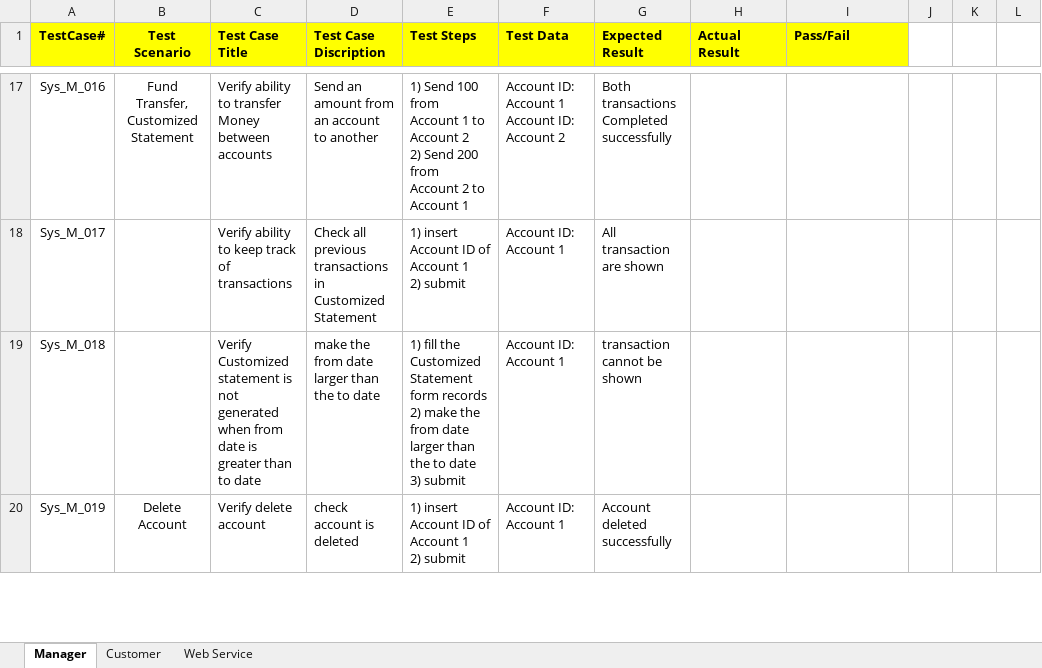
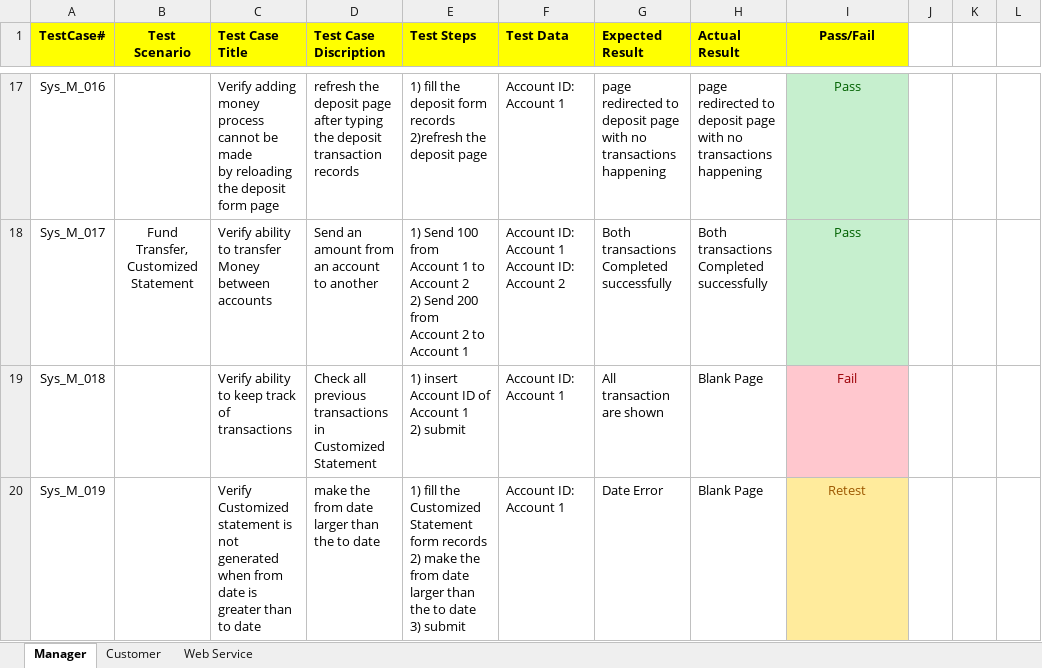
Before and after one commit to MahmoudFawzyAOE2/Guru99-SW-Tesing-Project-1, an Excel workbook: System Testing.xlsx, sheet Manager, drawn as a sheet; only a part is shown, gaps mark what is left out; values as stored, in another font and other column widths than the file's, no borders; charts and pictures not drawn; ↵ is a line break in a cell; the diff covers the shown part only; the diff names each change by its address in the sheet, - before the commit and + after, or states it on an @@ line.

Commit message:
execution of system testing for manager role

```diff
--- a/System Testing.xlsx (sheet Manager)
+++ b/System Testing.xlsx (sheet Manager)
-I1 alignment: left
+I1 alignment: center
-B17 (Test Scenario): Fund Transfer, ↵ Customized Statement
+B17 (Test Scenario): (empty)
-C17 (Test Case Title): Verify ability to transfer Money between accounts
+C17 (Test Case Title): Verify adding money process cannot be made ↵ by reloading the deposit form page
-D17 (Test Case Discription): Send an amount from an account to another
+D17 (Test Case Discription): refresh the deposit page after typing the deposit transaction records
-E17 (Test Steps): 1) Send 100 from Account 1 to Account 2 ↵ 2) Send 200 from Account 2 to Account 1
+E17 (Test Steps): 1) fill the deposit form records ↵ 2)refresh the deposit page
-F17 (Test Data): Account ID: Account 1 ↵ Account ID: Account 2
+F17 (Test Data): Account ID: Account 1
-G17 (Expected Result): Both transactions ↵ Completed successfully
+G17 (Expected Result): page redirected to deposit page with no transactions happening
-H17 (Actual Result): (empty)
+H17 (Actual Result): page redirected to deposit page with no transactions happening
-I17:I18 (Pass/Fail): (empty)
+I17:I18 (Pass/Fail): Pass
-I17:I18 fill: none
+I17:I18 fill: #C6EFCE
-B18 (Test Scenario): (empty)
+B18 (Test Scenario): Fund Transfer, ↵ Customized Statement
-C18 (Test Case Title): …ability to keep track of transactions
+C18 (Test Case Title): …ability to transfer Money between accounts
-D18 (Test Case Discription): Check all previous transactions ↵ in Customized Statement
+D18 (Test Case Discription): Send an amount from an account to another
-E18 (Test Steps): 1) insert Account ID of Account 1 ↵ 2) submit
+E18 (Test Steps): 1) Send 100 from Account 1 to Account 2 ↵ 2) Send 200 from Account 2 to Account 1
-F18 (Test Data): Account ID: Account 1
+F18 (Test Data): Account ID: Account 1 ↵ Account ID: Account 2
-G18 (Expected Result): All transaction are shown
+G18 (Expected Result): Both transactions ↵ Completed successfully
-H18 (Actual Result): (empty)
+H18 (Actual Result): Both transactions ↵ Completed successfully
-C19 (Test Case Title): Verify Customized statement is not generated ↵ when from date is greater than to date
+C19 (Test Case Title): Verify ability to keep track of transactions
-D19 (Test Case Discription): make the from date larger than the to date
+D19 (Test Case Discription): Check all previous transactions ↵ in Customized Statement
-E19 (Test Steps): 1) fill the Customized Statement form records ↵ 2) make the from date larger than the to date ↵ 3) submit
+E19 (Test Steps): 1) insert Account ID of Account 1 ↵ 2) submit
-G19 (Expected Result): transaction cannot be shown
+G19 (Expected Result): All transaction are shown
-H19:H20 (Actual Result): (empty)
+H19:H20 (Actual Result): Blank Page
-I19 (Pass/Fail): (empty)
+I19 (Pass/Fail): Fail
-I19 fill: none
+I19 fill: #FFC7CE
-B20 (Test Scenario): Delete Account
+B20 (Test Scenario): (empty)
-C20 (Test Case Title): Verify delete account
+C20 (Test Case Title): Verify Customized statement is not generated ↵ when from date is greater than to date
-D20 (Test Case Discription): check account is deleted
+D20 (Test Case Discription): make the from date larger than the to date
-E20 (Test Steps): 1) insert Account ID of Account 1 ↵ 2) submit
+E20 (Test Steps): 1) fill the Customized Statement form records ↵ 2) make the from date larger than the to date ↵ 3) submit
-G20 (Expected Result): Account deleted successfully
+G20 (Expected Result): Date Error
-I20 (Pass/Fail): (empty)
+I20 (Pass/Fail): Retest
-I20 fill: none
+I20 fill: #FFEB9C
```
Also changed, not shown: 7 added rows, 133 edited cells and cell formats elsewhere in this sheet, sheet Customer, charts or pictures, SystemTestPlan_v3_executed.xlsx.
